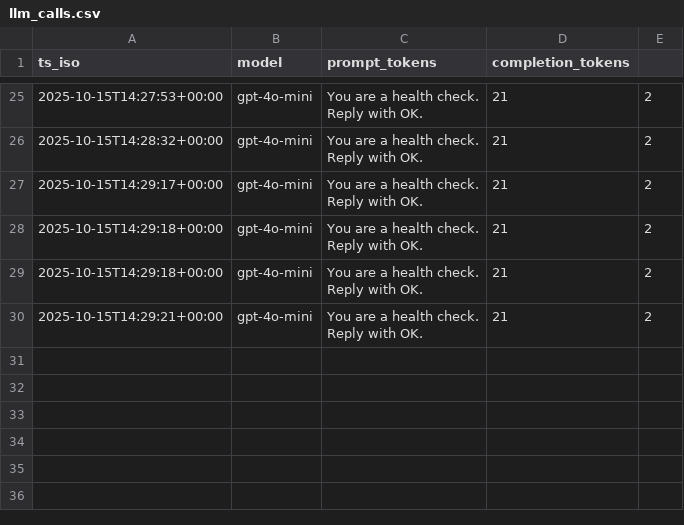
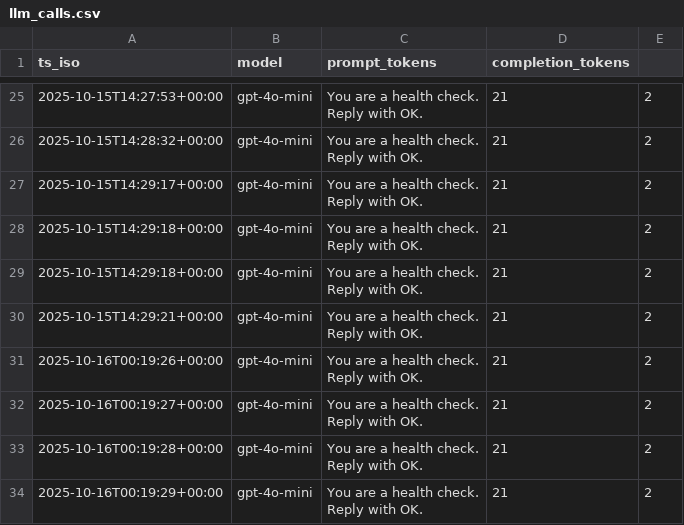
Before and after one commit to icarusdlqx/Deltatrade, a CSV file: logs/llm_calls.csv, drawn as a sheet; only a part is shown, gaps mark what is left out; ↵ is a line break in a cell; the diff names each change by its address in the sheet, - before the commit and + after, or states it on an @@ line.

```diff
--- a/logs/llm_calls.csv
+++ b/logs/llm_calls.csv
+row 31: 2025-10-16T00:19:26+00:00 | gpt-4o-mini | You are a health check. ↵ Reply with OK. | 21 | 2
+row 32: 2025-10-16T00:19:27+00:00 | gpt-4o-mini | You are a health check. ↵ Reply with OK. | 21 | 2
+row 33: 2025-10-16T00:19:28+00:00 | gpt-4o-mini | You are a health check. ↵ Reply with OK. | 21 | 2
+row 34: 2025-10-16T00:19:29+00:00 | gpt-4o-mini | You are a health check. ↵ Reply with OK. | 21 | 2
```
Also changed, not shown: 1 other file.
